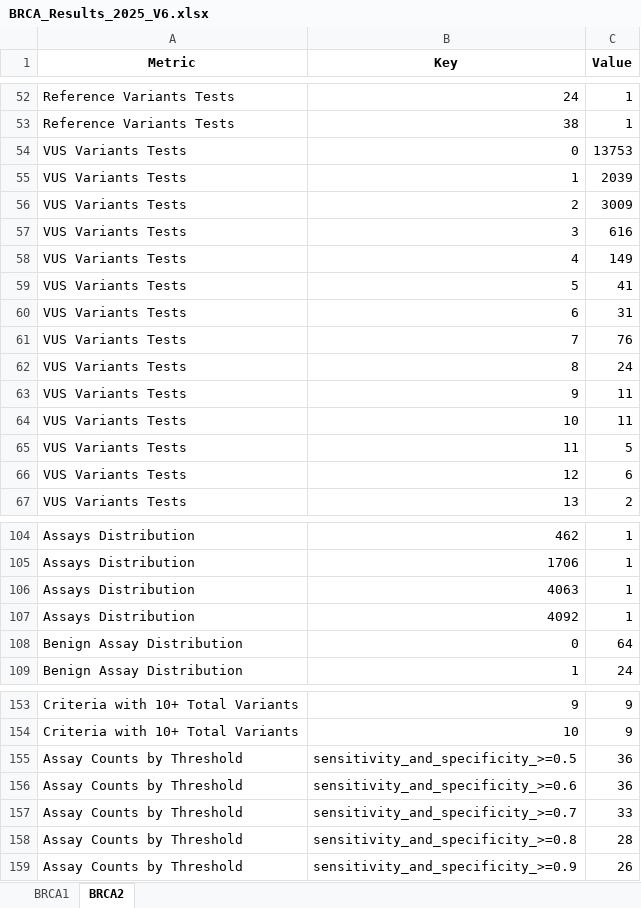
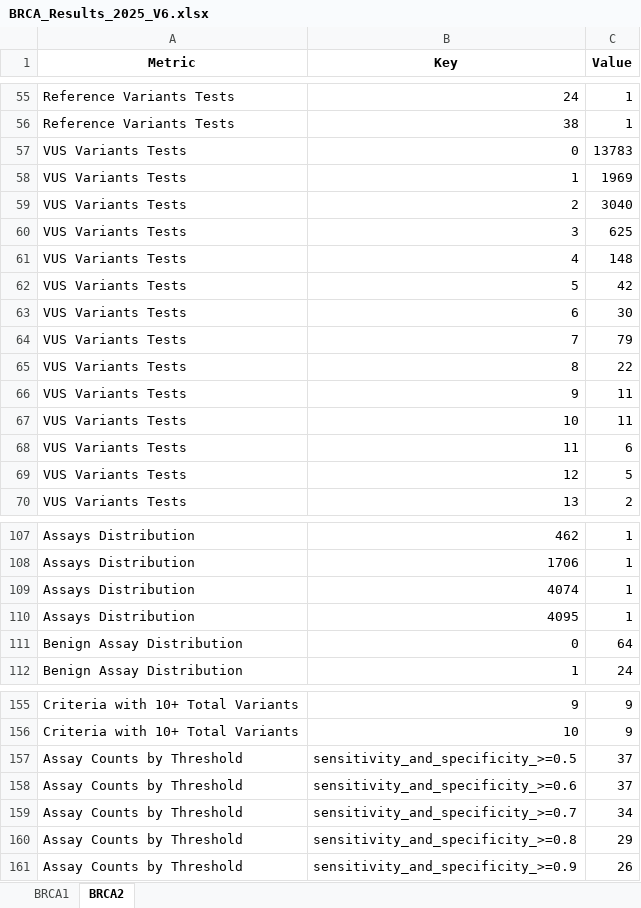
Before and after one commit to paulocilasjr/BRCA_integration-code, an Excel workbook: results/BRCA_Results_2025_V6.xlsx, sheet BRCA2, drawn as a sheet; only a part is shown, gaps mark what is left out; values as stored, in another font and other column widths than the file's, no borders; addresses are those after the commit; the diff covers the shown part only; the diff names each change by its address in the sheet, - before the commit and + after, or states it on an @@ line.

Commit message:
BRCA integration

```diff
--- a/results/BRCA_Results_2025_V6.xlsx (sheet BRCA2)
+++ b/results/BRCA_Results_2025_V6.xlsx (sheet BRCA2)
-C57 (Value): 13753
+C57 (Value): 13783
-C58 (Value): 2039
+C58 (Value): 1969
-C59 (Value): 3009
+C59 (Value): 3040
-C60 (Value): 616
+C60 (Value): 625
-C61 (Value): 149
+C61 (Value): 148
-C62 (Value): 41
+C62 (Value): 42
-C63 (Value): 31
+C63 (Value): 30
-C64 (Value): 76
+C64 (Value): 79
-C65 (Value): 24
+C65 (Value): 22
-C68 (Value): 5
+C68 (Value): 6
-C69 (Value): 6
+C69 (Value): 5
-B109 (Key): 4063
+B109 (Key): 4074
-B110 (Key): 4092
+B110 (Key): 4095
-C157:C158 (Value): 36
+C157:C158 (Value): 37
-C159 (Value): 33
+C159 (Value): 34
-C160 (Value): 28
+C160 (Value): 29
```
Also changed, not shown: 3 added rows, 1 removed row and 30 edited cells elsewhere in this sheet, 19 other files.
